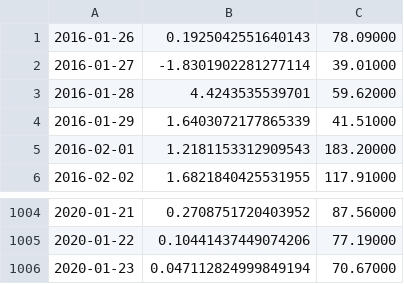
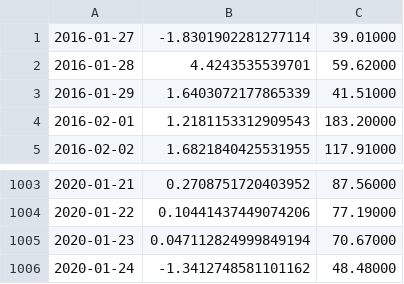
Before and after one commit to njfletcher/Creative-Thesis, a CSV file: files/stockReports_train.CSV, drawn as a sheet; only a part is shown, gaps mark what is left out.

```diff
--- a/files/stockReports_train.CSV
+++ b/files/stockReports_train.CSV
@@ -1,2 +1 @@
-2016-01-26,0.1925042551640143,78.09000
 2016-01-27,-1.8301902281277114,39.01000
@@ -1006 +1005,2 @@
 2020-01-23,0.047112824999849194,70.67000
+2020-01-24,-1.3412748581101162,48.48000
```
Also changed, not shown: files/stockReports_test.CSV, 10 other files.
